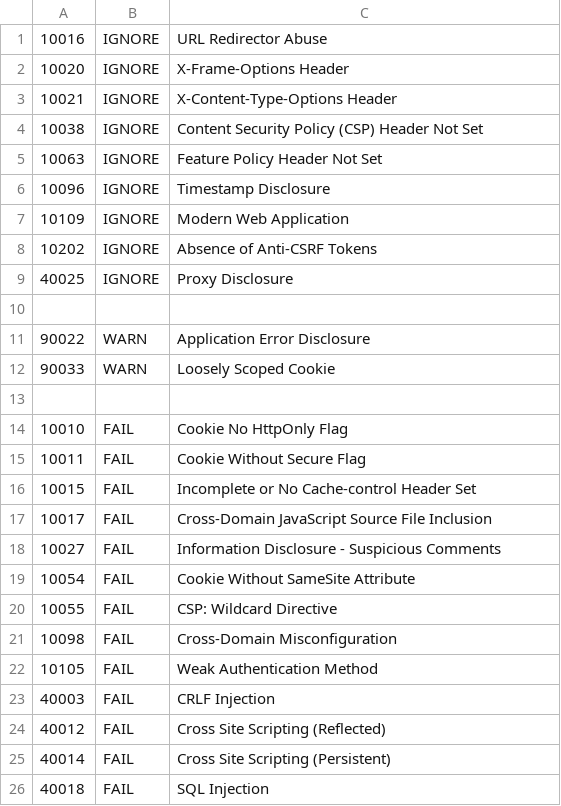
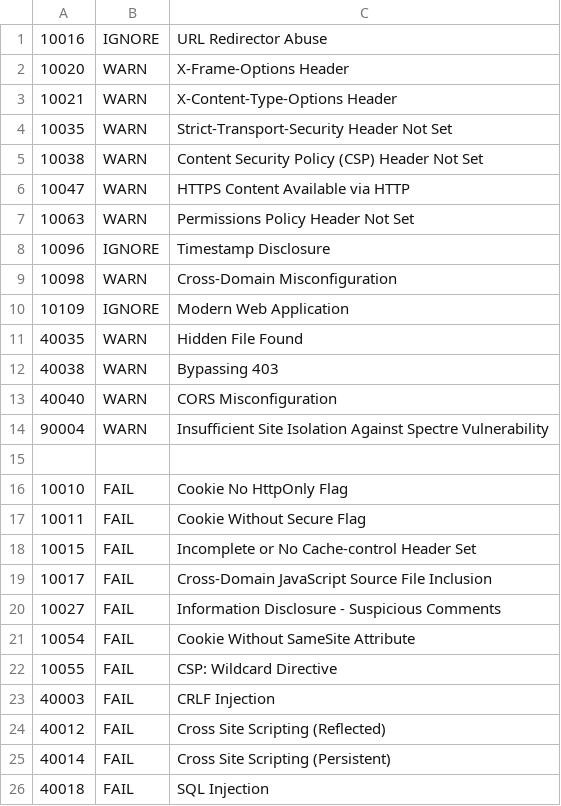
Before and after one commit to alexscorpic19/WebBiottic, a TSV file: .zap/rules.tsv, drawn as a sheet; only a part is shown.

Commit message:
se actualillizaron los archivo para security

```diff
--- a/.zap/rules.tsv
+++ b/.zap/rules.tsv
@@ -1,13 +1,15 @@
 10016	IGNORE	URL Redirector Abuse
-10020	IGNORE	X-Frame-Options Header
-10021	IGNORE	X-Content-Type-Options Header
-10038	IGNORE	Content Security Policy (CSP) Header Not Set
-10063	IGNORE	Feature Policy Header Not Set
+10020	WARN	X-Frame-Options Header
+10021	WARN	X-Content-Type-Options Header
+10035	WARN	Strict-Transport-Security Header Not Set
+10038	WARN	Content Security Policy (CSP) Header Not Set
+10047	WARN	HTTPS Content Available via HTTP
+10063	WARN	Permissions Policy Header Not Set
 10096	IGNORE	Timestamp Disclosure
+10098	WARN	Cross-Domain Misconfiguration
 10109	IGNORE	Modern Web Application
-10202	IGNORE	Absence of Anti-CSRF Tokens
-40025	IGNORE	Proxy Disclosure
-
-90022	WARN	Application Error Disclosure
-90033	WARN	Loosely Scoped Cookie
+40035	WARN	Hidden File Found
+40038	WARN	Bypassing 403
+40040	WARN	CORS Misconfiguration
+90004	WARN	Insufficient Site Isolation Against Spectre Vulnerability
 
@@ -20,4 +22,2 @@
 10055	FAIL	CSP: Wildcard Directive
-10098	FAIL	Cross-Domain Misconfiguration
-10105	FAIL	Weak Authentication Method
 40003	FAIL	CRLF Injection
```
Also changed, not shown: 2 other files.
